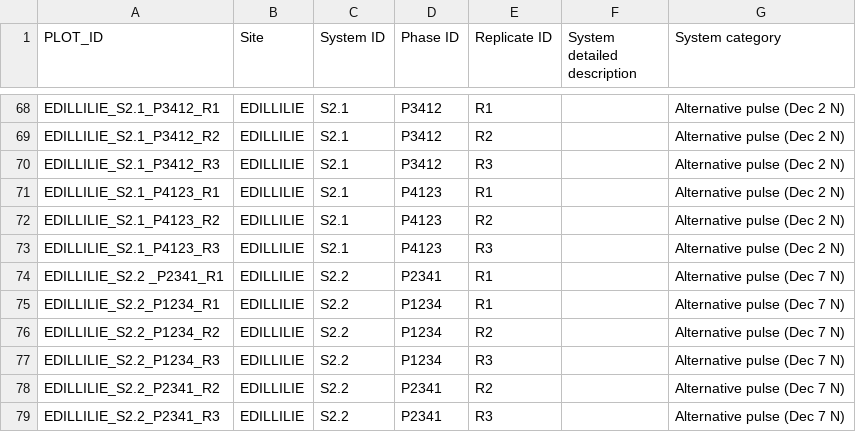
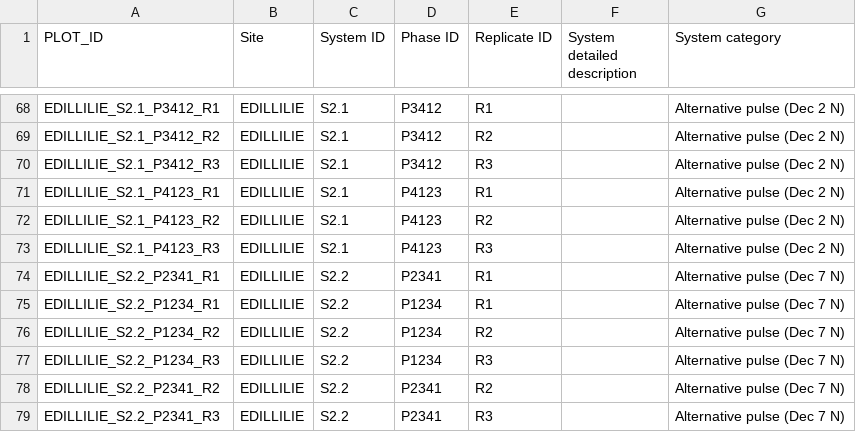
Before and after one commit to daniel-gregg/grdc-sgr-trials, a CSV file: data/reference_data/Systems plot ID mapping.csv, drawn as a sheet; only a part is shown, gaps mark what is left out.

```diff
--- a/data/reference_data/Systems plot ID mapping.csv
+++ b/data/reference_data/Systems plot ID mapping.csv
@@ -73,3 +73,3 @@ EDILLILIE_S2.1_P4123_R2,EDILLILIE,S2.1,P4123,R2,,Alternative pulse (Dec 2 N)
 EDILLILIE_S2.1_P4123_R3,EDILLILIE,S2.1,P4123,R3,,Alternative pulse (Dec 2 N)
-EDILLILIE_S2.2 _P2341_R1,EDILLILIE,S2.2,P2341,R1,,Alternative pulse (Dec 7 N)
+EDILLILIE_S2.2_P2341_R1,EDILLILIE,S2.2,P2341,R1,,Alternative pulse (Dec 7 N)
 EDILLILIE_S2.2_P1234_R1,EDILLILIE,S2.2,P1234,R1,,Alternative pulse (Dec 7 N)
```
Also changed, not shown: data/reference_data/CropPriceData.csv, data/reference_data/FertProductData.csv, 5 other files.
